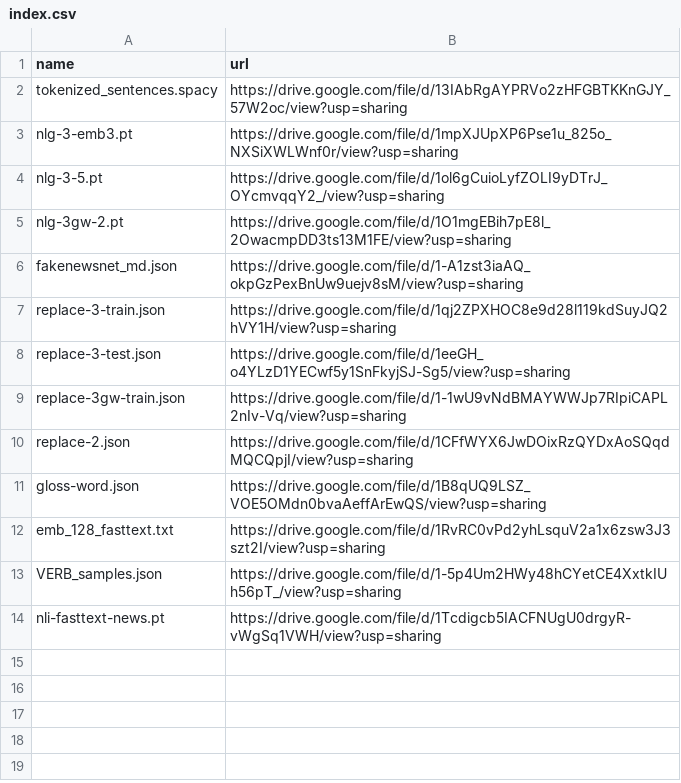
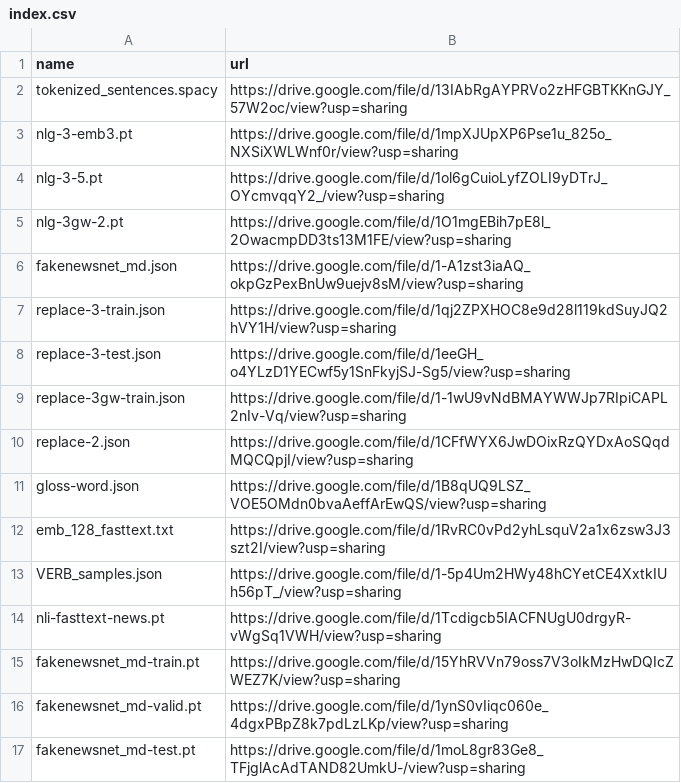
Before and after one commit to zhangruihan1/index, a CSV file: index.csv, drawn as a sheet.

Commit message:
Update index.csv

```diff
--- a/index.csv
+++ b/index.csv
@@ -14 +14,4 @@ VERB_samples.json, https://drive.google.com/file/d/1-5p4Um2HWy48hCYetCE4XxtkIUh5
 nli-fasttext-news.pt, https://drive.google.com/file/d/1Tcdigcb5IACFNUgU0drgyR-vWgSq1VWH/view?usp=sharing
+fakenewsnet_md-train.pt, https://drive.google.com/file/d/15YhRVVn79oss7V3oIkMzHwDQIcZWEZ7K/view?usp=sharing
+fakenewsnet_md-valid.pt, https://drive.google.com/file/d/1ynS0vIiqc060e_4dgxPBpZ8k7pdLzLKp/view?usp=sharing
+fakenewsnet_md-test.pt, https://drive.google.com/file/d/1moL8gr83Ge8_TFjglAcAdTAND82UmkU-/view?usp=sharing
```
